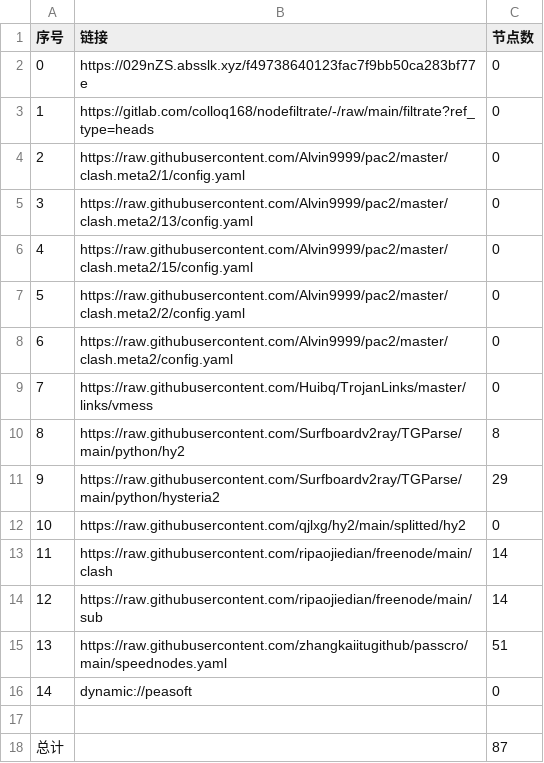
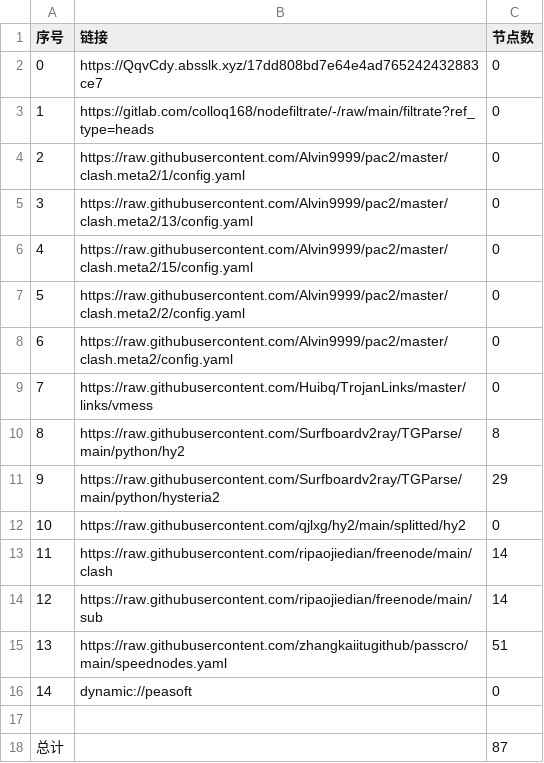
Before and after one commit to hanxiaochan/AutoMergePublicNodes, a CSV file: list_result.csv, drawn as a sheet.

```diff
--- a/list_result.csv
+++ b/list_result.csv
@@ -1,3 +1,3 @@
 序号,链接,节点数
-0,https://029nZS.absslk.xyz/f49738640123fac7f9bb50ca283bf77e,0
+0,https://QqvCdy.absslk.xyz/17dd808bd7e64e4ad765242432883ce7,0
 1,https://gitlab.com/colloq168/nodefiltrate/-/raw/main/filtrate?ref_type=heads,0
```
Also changed, not shown: 3 other files.
